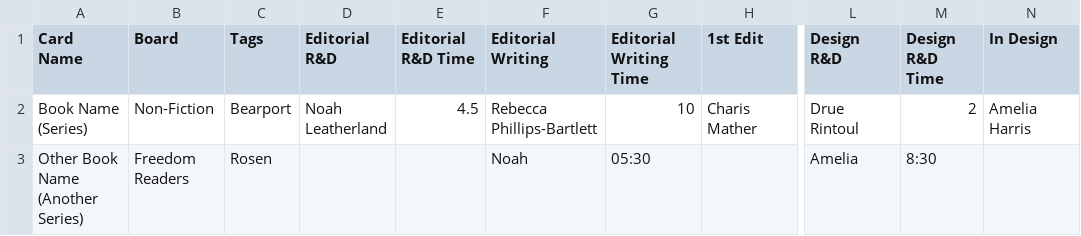
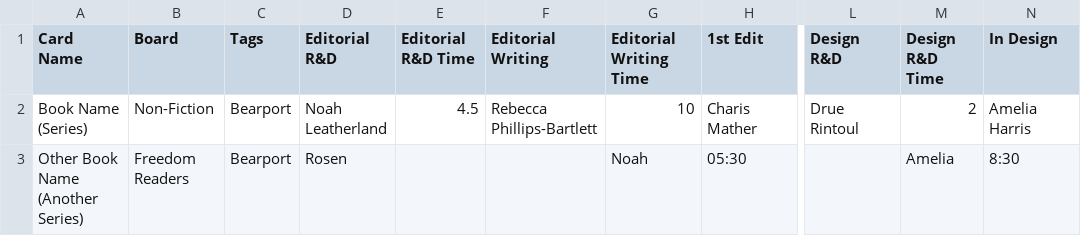
Before and after one commit to aidenjm21/Time-Tracker-App, a CSV file: time_tracker_example.csv, drawn as a sheet; only a part is shown, gaps mark what is left out; the diff names each change by its address in the sheet, - before the commit and + after, or states it on an @@ line.

Commit message:
Update time_tracker_example.csv

```diff
--- a/time_tracker_example.csv
+++ b/time_tracker_example.csv
-C3 (Tags): Rosen
+C3 (Tags): Bearport
-D3 (Editorial R&D): (empty)
+D3 (Editorial R&D): Rosen
-F3 (Editorial Writing): Noah
+F3 (Editorial Writing): (empty)
-G3 (Editorial Writing Time): 05:30
+G3 (Editorial Writing Time): Noah
-H3 (1st Edit): (empty)
+H3 (1st Edit): 05:30
-L3 (Design R&D): Amelia
+L3 (Design R&D): (empty)
-M3 (Design R&D Time): 8:30
+M3 (Design R&D Time): Amelia
-N3 (In Design): (empty)
+N3 (In Design): 8:30
```
